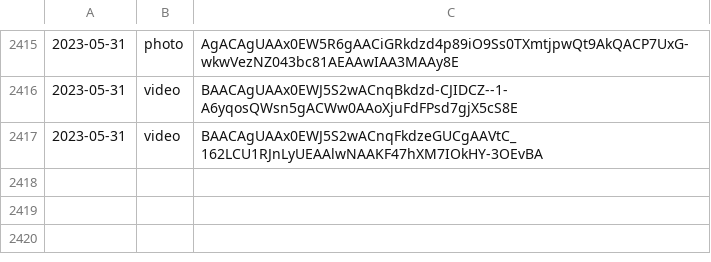
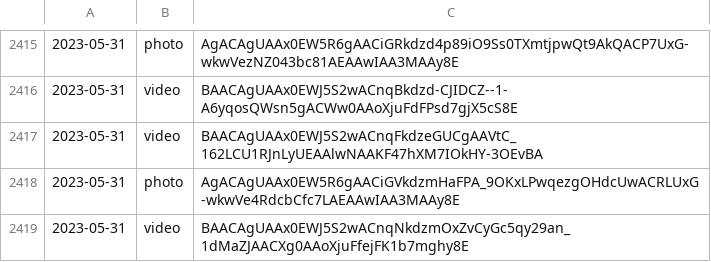
Before and after one commit to lahirunirmalx/csvdump, a CSV file: file_links1.csv, drawn as a sheet; only a part is shown, gaps mark what is left out; the diff names each change by its address in the sheet, - before the commit and + after, or states it on an @@ line.

Commit message:
adding changes 2023-05-31 17:42:03 2

```diff
--- a/file_links1.csv
+++ b/file_links1.csv
+row 2418: 2023-05-31 | photo | AgACAgUAAx0EW5R6gAACiGVkdzmHaFPA_9OKxLPwqezgOHdcUwACRLUxG-wkwVe4RdcbCfc7LAEAAwIAA3MAAy8E
+row 2419: 2023-05-31 | video | BAACAgUAAx0EWJ5S2wACnqNkdzmOxZvCyGc5qy29an_1dMaZJAACXg0AAoXjuFfejFK1b7mghy8E
```
